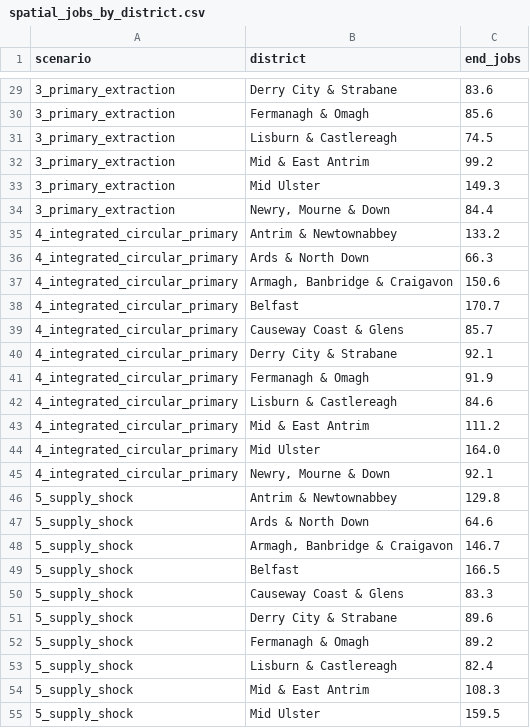
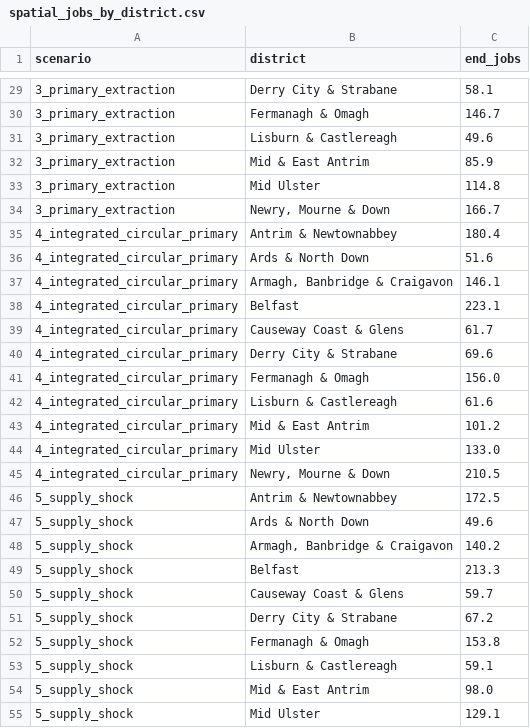
Before and after one commit to zhangmin1006/ni-circular-minerals-model, a CSV file: model/outputs/spatial_jobs_by_district.csv, drawn as a sheet; only a part is shown, gaps mark what is left out; the diff covers the shown part only.

```diff
--- a/model/outputs/spatial_jobs_by_district.csv
+++ b/model/outputs/spatial_jobs_by_district.csv
@@ -29,27 +29,27 @@ scenario,district,end_jobs
-3_primary_extraction,Derry City & Strabane,83.6
-3_primary_extraction,Fermanagh & Omagh,85.6
-3_primary_extraction,Lisburn & Castlereagh,74.5
-3_primary_extraction,Mid & East Antrim,99.2
-3_primary_extraction,Mid Ulster,149.3
-3_primary_extraction,"Newry, Mourne & Down",84.4
-4_integrated_circular_primary,Antrim & Newtownabbey,133.2
-4_integrated_circular_primary,Ards & North Down,66.3
-4_integrated_circular_primary,"Armagh, Banbridge & Craigavon",150.6
-4_integrated_circular_primary,Belfast,170.7
-4_integrated_circular_primary,Causeway Coast & Glens,85.7
-4_integrated_circular_primary,Derry City & Strabane,92.1
-4_integrated_circular_primary,Fermanagh & Omagh,91.9
-4_integrated_circular_primary,Lisburn & Castlereagh,84.6
-4_integrated_circular_primary,Mid & East Antrim,111.2
-4_integrated_circular_primary,Mid Ulster,164.0
-4_integrated_circular_primary,"Newry, Mourne & Down",92.1
-5_supply_shock,Antrim & Newtownabbey,129.8
-5_supply_shock,Ards & North Down,64.6
-5_supply_shock,"Armagh, Banbridge & Craigavon",146.7
-5_supply_shock,Belfast,166.5
-5_supply_shock,Causeway Coast & Glens,83.3
-5_supply_shock,Derry City & Strabane,89.6
-5_supply_shock,Fermanagh & Omagh,89.2
-5_supply_shock,Lisburn & Castlereagh,82.4
-5_supply_shock,Mid & East Antrim,108.3
-5_supply_shock,Mid Ulster,159.5
+3_primary_extraction,Derry City & Strabane,58.1
+3_primary_extraction,Fermanagh & Omagh,146.7
+3_primary_extraction,Lisburn & Castlereagh,49.6
+3_primary_extraction,Mid & East Antrim,85.9
+3_primary_extraction,Mid Ulster,114.8
+3_primary_extraction,"Newry, Mourne & Down",166.7
+4_integrated_circular_primary,Antrim & Newtownabbey,180.4
+4_integrated_circular_primary,Ards & North Down,51.6
+4_integrated_circular_primary,"Armagh, Banbridge & Craigavon",146.1
+4_integrated_circular_primary,Belfast,223.1
+4_integrated_circular_primary,Causeway Coast & Glens,61.7
+4_integrated_circular_primary,Derry City & Strabane,69.6
+4_integrated_circular_primary,Fermanagh & Omagh,156.0
+4_integrated_circular_primary,Lisburn & Castlereagh,61.6
+4_integrated_circular_primary,Mid & East Antrim,101.2
+4_integrated_circular_primary,Mid Ulster,133.0
+4_integrated_circular_primary,"Newry, Mourne & Down",210.5
+5_supply_shock,Antrim & Newtownabbey,172.5
+5_supply_shock,Ards & North Down,49.6
+5_supply_shock,"Armagh, Banbridge & Craigavon",140.2
+5_supply_shock,Belfast,213.3
+5_supply_shock,Causeway Coast & Glens,59.7
+5_supply_shock,Derry City & Strabane,67.2
+5_supply_shock,Fermanagh & Omagh,153.8
+5_supply_shock,Lisburn & Castlereagh,59.1
+5_supply_shock,Mid & East Antrim,98.0
+5_supply_shock,Mid Ulster,129.1
```
Also changed, not shown: 39 edited cells elsewhere in this file, model/data/data_register.csv, model/outputs/scenario_comparison.csv, 23 other files.
